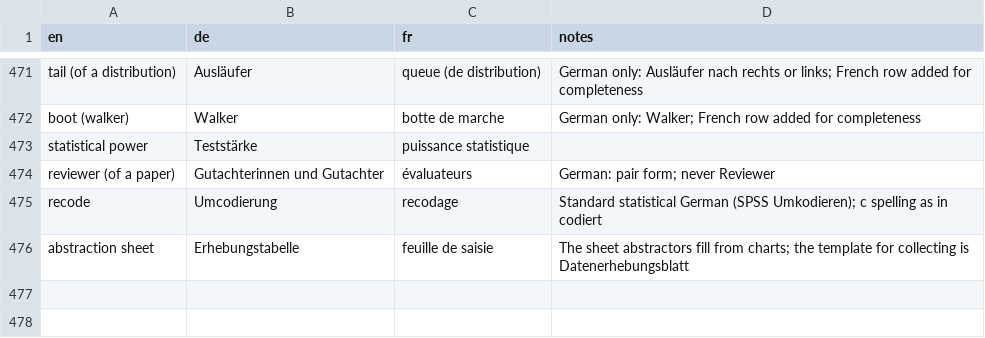
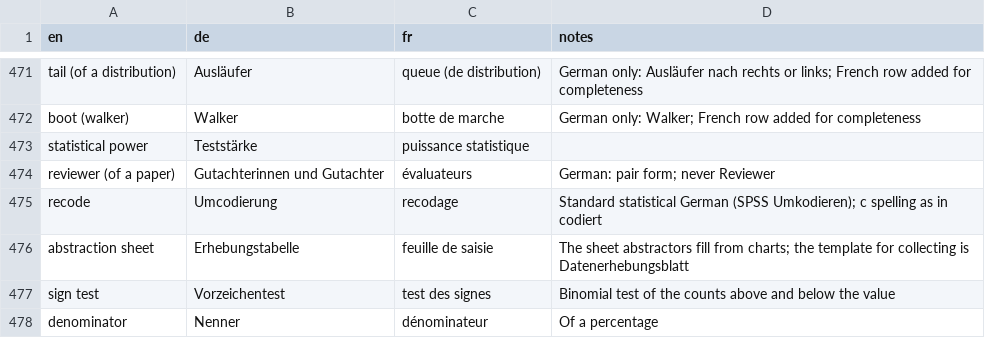
Before and after one commit to hfr-ortho/stats-formation, a CSV file: docs/glossary.csv, drawn as a sheet; only a part is shown, gaps mark what is left out; the diff names each change by its address in the sheet, - before the commit and + after, or states it on an @@ line.

```diff
--- a/docs/glossary.csv
+++ b/docs/glossary.csv
+row 477: sign test | Vorzeichentest | test des signes | Binomial test of the counts above and below the value
+row 478: denominator | Nenner | dénominateur | Of a percentage
```
Also changed, not shown: 16 other files.
